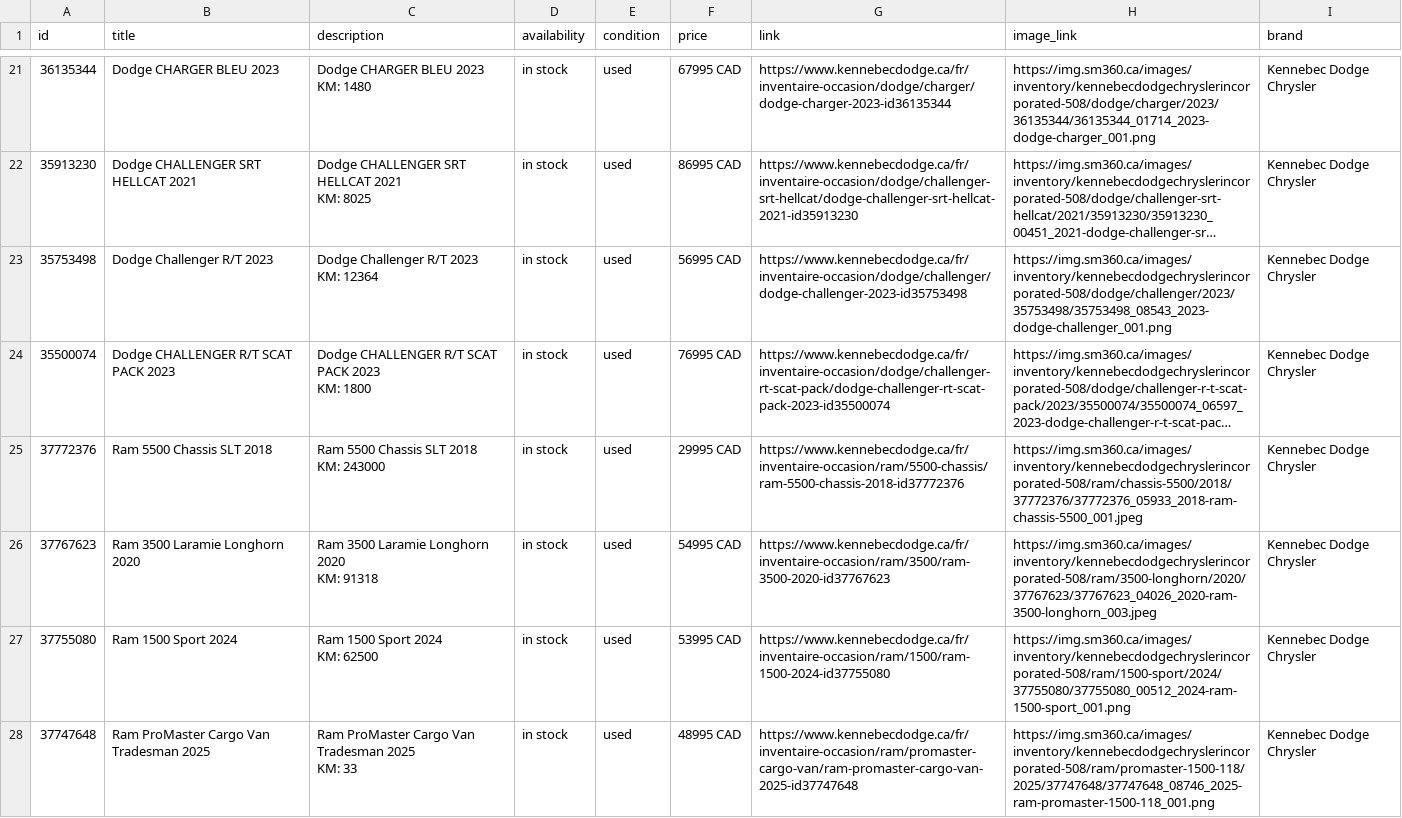
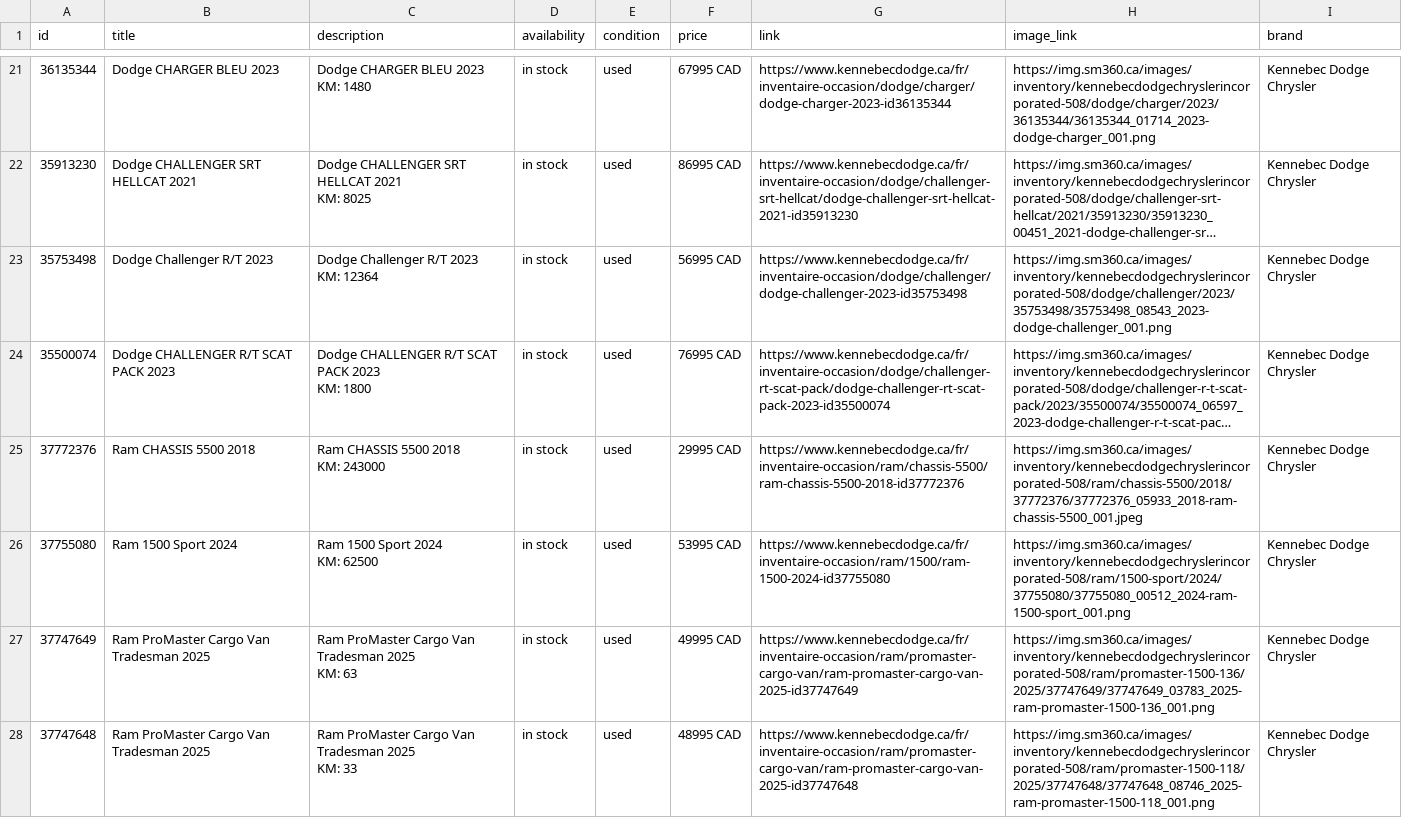
Before and after one commit to luxurahair/kennebec-meta-feed, a CSV file: docs/meta_used.csv, drawn as a sheet; only a part is shown, gaps mark what is left out; long unchanged cells end in …; removed rows and columns are numbered as before the commit, all else as after; ↵ is a line break in a cell; the diff covers the shown part only; the diff names each change by its address in the sheet, - before the commit and + after, or states it on an @@ line.

```diff
--- a/docs/meta_used.csv
+++ b/docs/meta_used.csv
-B25 (title): Ram 5500 Chassis SLT 2018
+B25 (title): Ram CHASSIS 5500 2018
-C25 (description): Ram 5500 Chassis SLT 2018 ↵ KM: 243000
+C25 (description): Ram CHASSIS 5500 2018 ↵ KM: 243000
-G25 (link): https://www.kennebecdodge.ca/fr/inventaire-occasion/ram/5500-chassis/ram-5500-chassis-2018-id37772376
+G25 (link): https://www.kennebecdodge.ca/fr/inventaire-occasion/ram/chassis-5500/ram-chassis-5500-2018-id37772376
-row 26: 37767623 | Ram 3500 Laramie Longhorn 2020 | Ram 3500 Laramie Longhorn 2020 ↵ KM: 91318 | in stock | used | 54995 CAD | https://www.kennebecdodge.ca/fr/inventaire-occasion/ram/3500/ram-3500-2020-id37767623 | https://img.sm360.ca/images/inventory/kennebecdodgechryslerincorporated-508/ram/3500-longhorn/2020/37767623/37767623_04026_2020-ram-3500-longhorn_003.jpeg | Kennebec Dodge Chrysler
@@ row 29 moved to row 27: 37747649 @@
```
Also changed, not shown: 1 added row and 3 edited cells elsewhere in this file.
